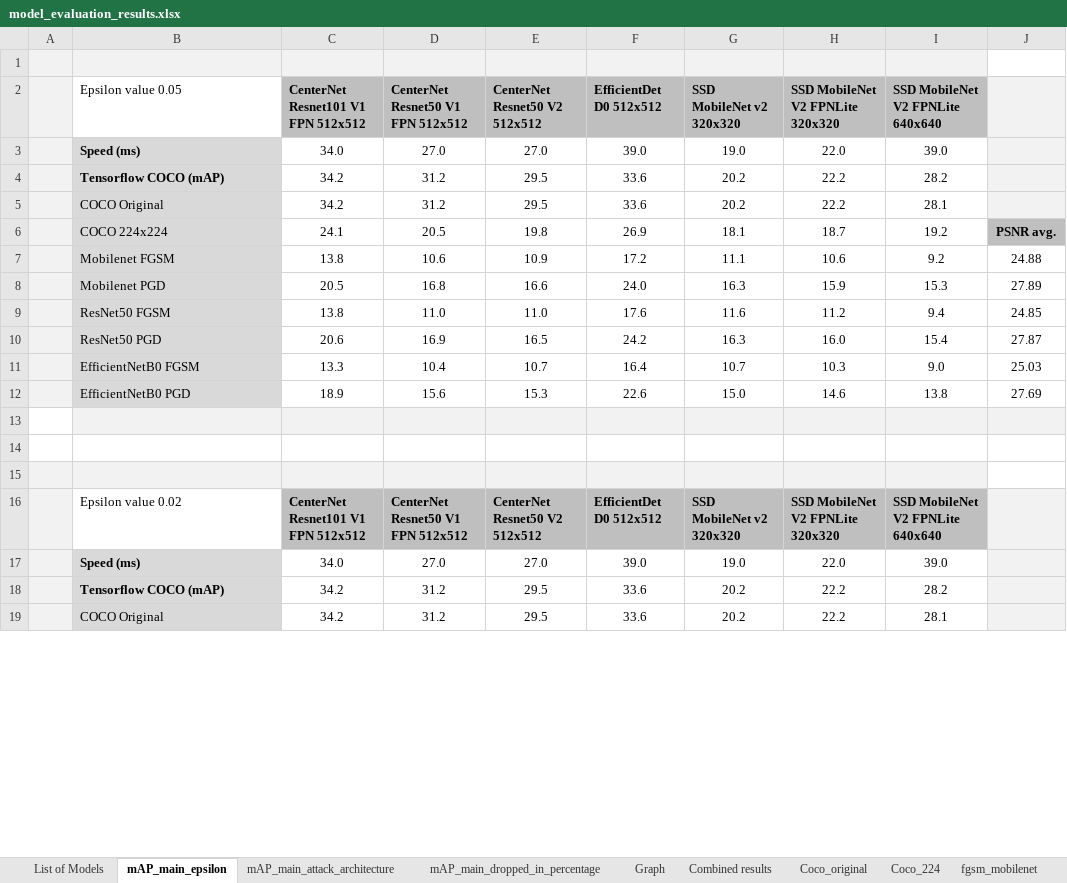
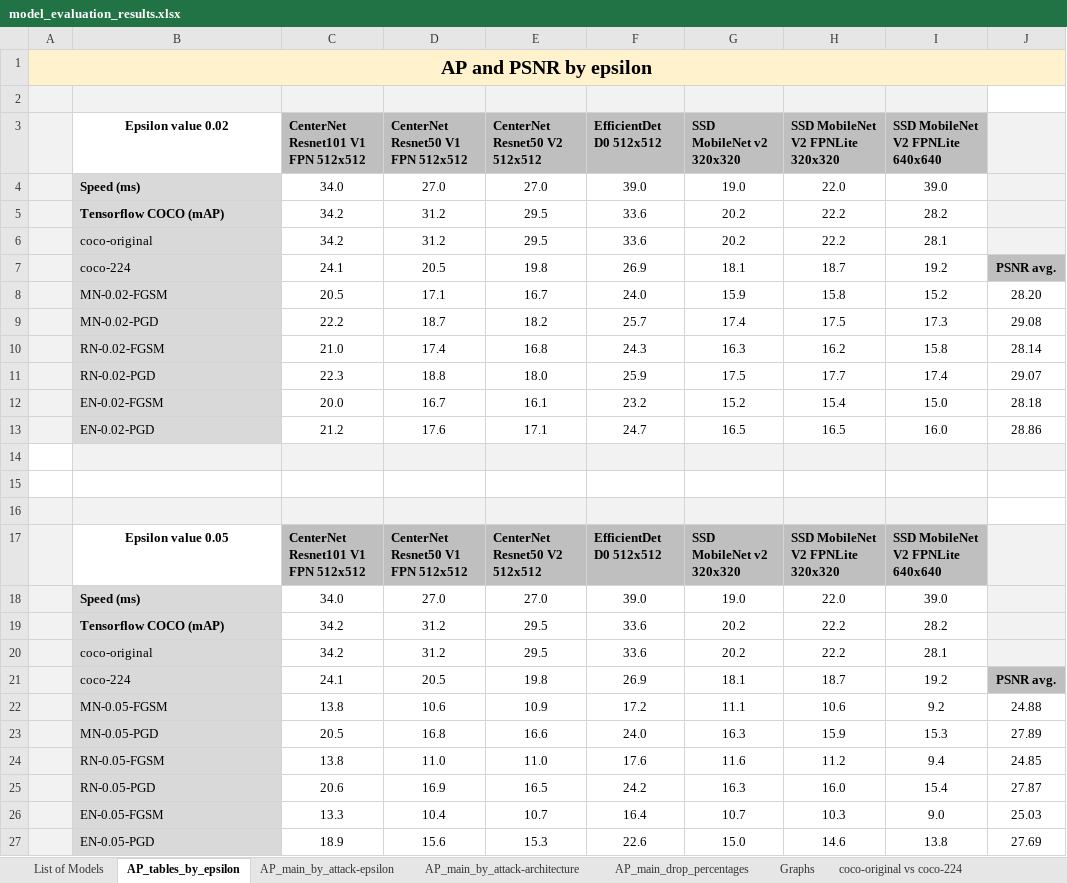
Before and after one commit to vikamayr/project_ae, an Excel workbook: model_evaluation_results.xlsx, sheet AP_tables_by_epsilon, drawn as a sheet; only a part is shown; values as stored, in another font and other column widths than the file's, no borders; conditional formats not drawn; removed rows and columns are numbered as before the commit, all else as after; the diff covers the shown part only; the diff names each change by its address in the sheet, - before the commit and + after, or states it on an @@ line.

Commit message:
updated tables

```diff
--- a/model_evaluation_results.xlsx (sheet AP_tables_by_epsilon)
+++ b/model_evaluation_results.xlsx (sheet AP_tables_by_epsilon)
-sheet tab: mAP_main_epsilon
+sheet tab: AP_tables_by_epsilon
-sheet tab: mAP_main_attack_architecture
+sheet tab: AP_main_by_attack-architecture
-sheet tab: mAP_main_dropped_in_percentage
+sheet tab: AP_main_drop_percentages
-sheet tab: Graph
+sheet tab: Graphs
-sheet tab: Coco_original
+sheet tab: coco-original vs coco-224
-sheet tab: Combined results
-sheet tab: Coco_224
+sheet tab: AP_main_by_attack-epsilon
+row 1: AP and PSNR by epsilon
+row 2: (empty)
@@ row 16 moved to row 3: Epsilon value 0.02 @@
@@ row 17 moved to row 4: Speed (ms) @@
@@ row 18 moved to row 5: Tensorflow COCO (mAP) @@
+row 6:  | coco-original | 34.2 | 31.2 | 29.5 | 33.6 | 20.2 | 22.2 | 28.1
+row 7:  | coco-224 | 24.1 | 20.5 | 19.8 | 26.9 | 18.1 | 18.7 | 19.2 | PSNR avg.
+row 8:  | MN-0.02-FGSM | 20.5 | 17.1 | 16.7 | 24.0 | 15.9 | 15.8 | 15.2 | 28.20
+row 9:  | MN-0.02-PGD | 22.2 | 18.7 | 18.2 | 25.7 | 17.4 | 17.5 | 17.3 | 29.08
+row 10:  | RN-0.02-FGSM | 21.0 | 17.4 | 16.8 | 24.3 | 16.3 | 16.2 | 15.8 | 28.14
+row 11:  | RN-0.02-PGD | 22.3 | 18.8 | 18.0 | 25.9 | 17.5 | 17.7 | 17.4 | 29.07
+row 12:  | EN-0.02-FGSM | 20.0 | 16.7 | 16.1 | 23.2 | 15.2 | 15.4 | 15.0 | 28.18
+row 13:  | EN-0.02-PGD | 21.2 | 17.6 | 17.1 | 24.7 | 16.5 | 16.5 | 16.0 | 28.86
+row 14: (empty)
+row 15: (empty)
@@ B17 bold: off → on, alignment: left → center @@
-B20: COCO Original
+B20: coco-original
-B21: COCO 224x224
+B21: coco-224
-B22: Mobilenet FGSM
+B22: MN-0.05-FGSM
-B23: Mobilenet PGD
+B23: MN-0.05-PGD
-B24: ResNet50 FGSM
+B24: RN-0.05-FGSM
-B25: ResNet50 PGD
+B25: RN-0.05-PGD
-B26: EfficientNetB0 FGSM
+B26: EN-0.05-FGSM
-B27: EfficientNetB0 PGD
+B27: EN-0.05-PGD
-row 13: (empty)
-row 14: (empty)
-row 15: (empty)
-row 19:  | COCO Original | 34.2 | 31.2 | 29.5 | 33.6 | 20.2 | 22.2 | 28.1
```
Also changed, not shown: 7 removed rows, 8 edited cells and cell formats elsewhere in this sheet, sheet AP_main_drop_percentages, sheet Graphs, sheet AP_main_by_attack-architecture, sheet MN-0.05-FGSM, sheet coco-original vs coco-224, sheet RN-0.05-FGSM, 4 more sheets, other sheet tabs, formulas that keep their value, charts or pictures.
